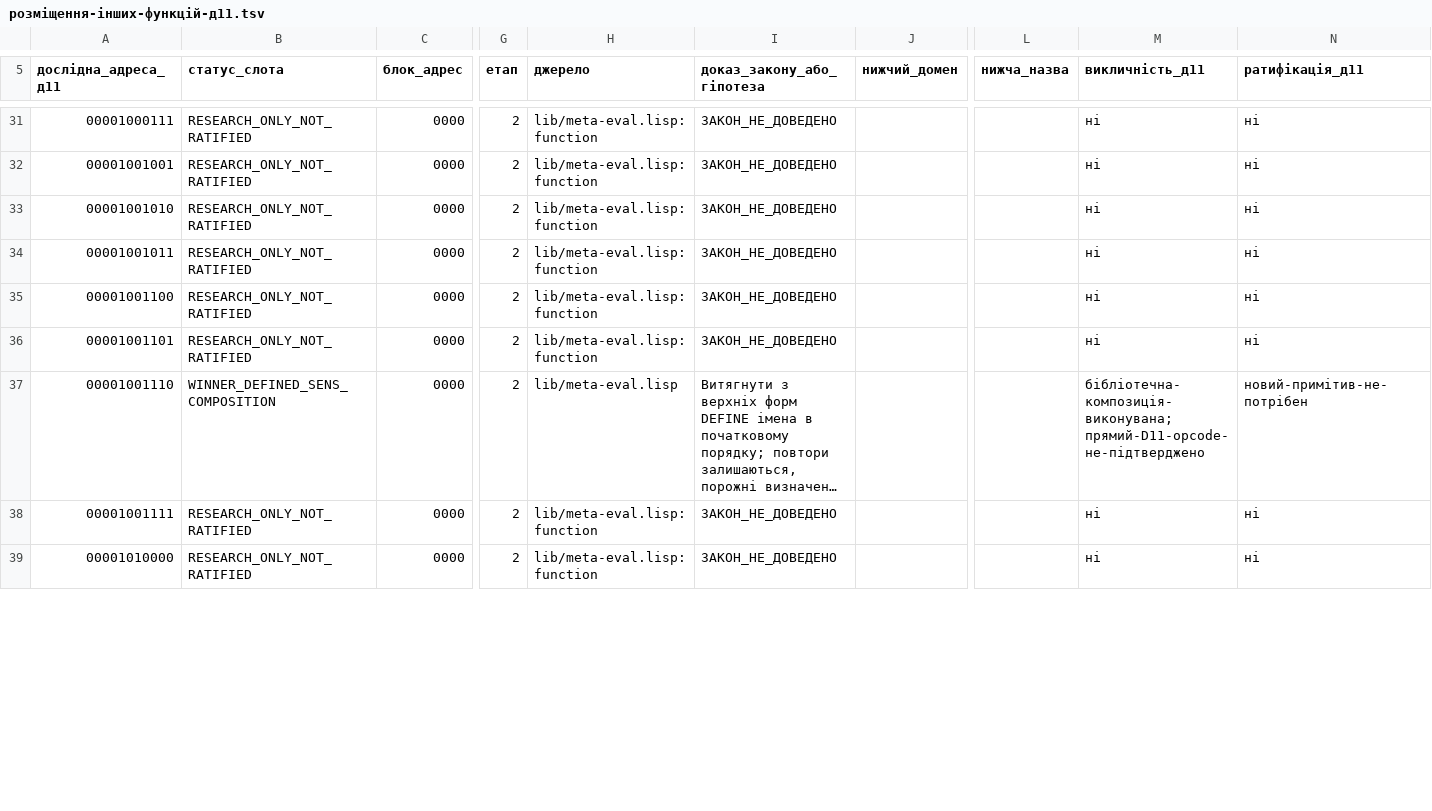
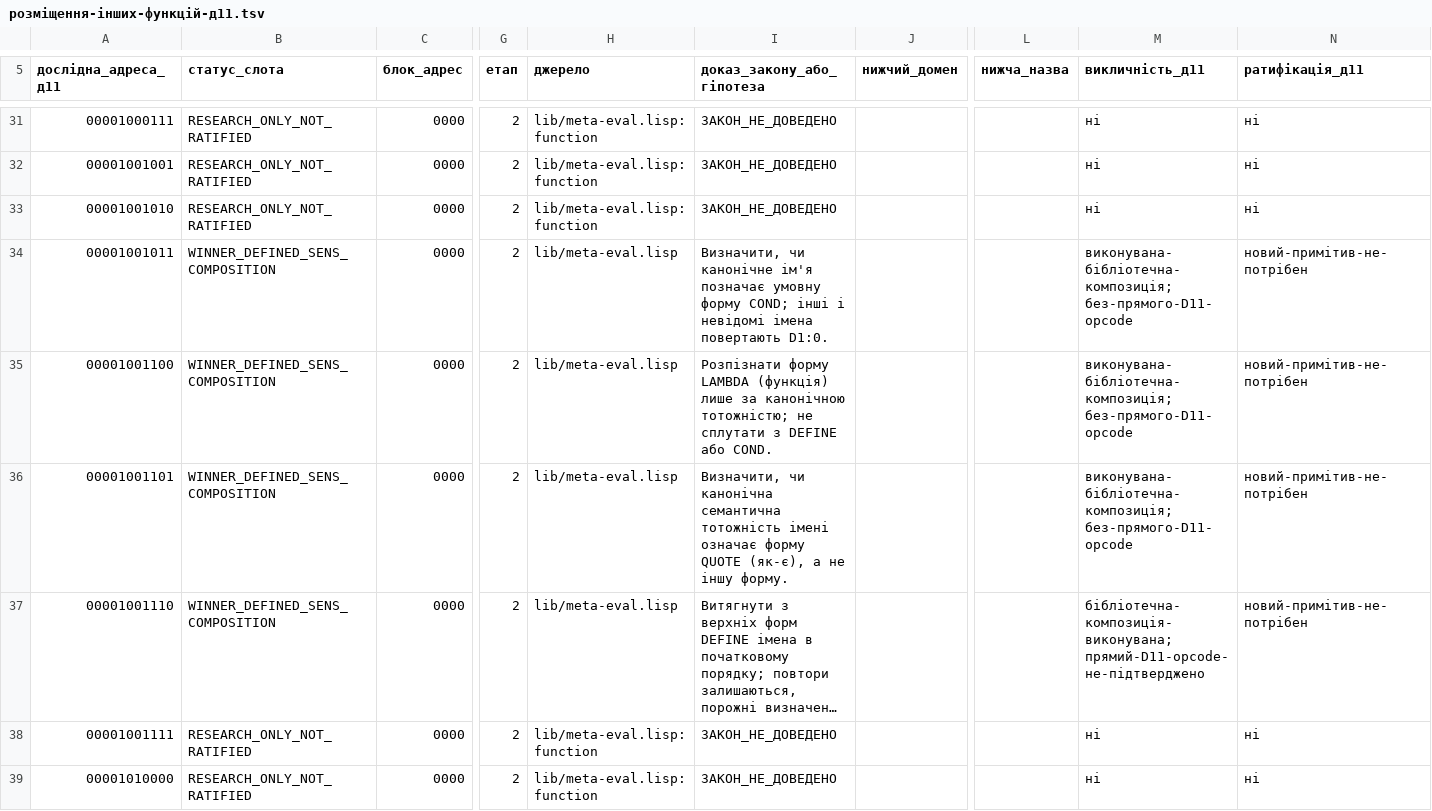
Before and after one commit to juv4uk/sens, a TSV file: knowledge/d11/база-доступних-функцій/розміщення-інших-функцій-д11.tsv, drawn as a sheet; only a part is shown, gaps mark what is left out; long unchanged cells end in …; the diff covers the shown part only; the diff names each change by its address in the sheet, - before the commit and + after, or states it on an @@ line.

```diff
--- a/knowledge/d11/база-доступних-функцій/розміщення-інших-функцій-д11.tsv
+++ b/knowledge/d11/база-доступних-функцій/розміщення-інших-функцій-д11.tsv
-B34:B36 (статус_слота): RESEARCH_ONLY_NOT_RATIFIED
+B34:B36 (статус_слота): WINNER_DEFINED_SENS_COMPOSITION
-H34:H36 (джерело): lib/meta-eval.lisp:function
+H34:H36 (джерело): lib/meta-eval.lisp
-I34 (доказ_закону_або_гіпотеза): ЗАКОН_НЕ_ДОВЕДЕНО
+I34 (доказ_закону_або_гіпотеза): Визначити, чи канонічне ім'я позначає умовну форму COND; інші і невідомі імена повертають D1:0.
-M34:M36 (викличність_д11): ні
+M34:M36 (викличність_д11): виконувана-бібліотечна-композиція; без-прямого-D11-opcode
-N34:N36 (ратифікація_д11): ні
+N34:N36 (ратифікація_д11): новий-примітив-не-потрібен
-I35 (доказ_закону_або_гіпотеза): ЗАКОН_НЕ_ДОВЕДЕНО
+I35 (доказ_закону_або_гіпотеза): Розпізнати форму LAMBDA (функція) лише за канонічною тотожністю; не сплутати з DEFINE або COND.
-I36 (доказ_закону_або_гіпотеза): ЗАКОН_НЕ_ДОВЕДЕНО
+I36 (доказ_закону_або_гіпотеза): Визначити, чи канонічна семантична тотожність імені означає форму QUOTE (як-є), а не іншу форму.
```
Also changed, not shown: 15 edited cells elsewhere in this file, 3 other files.
